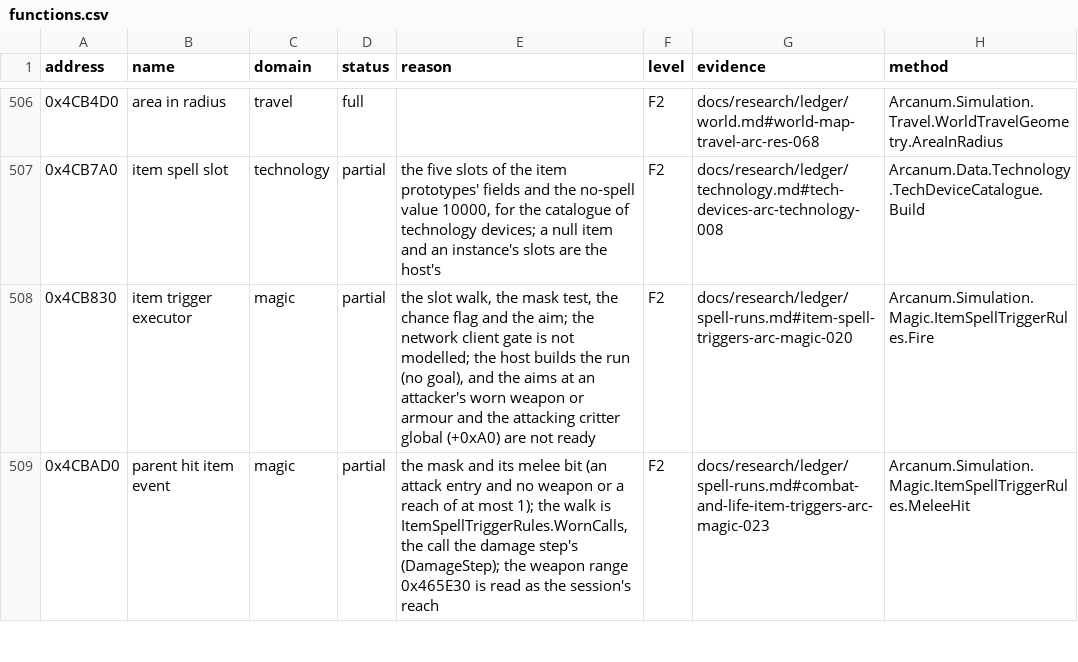
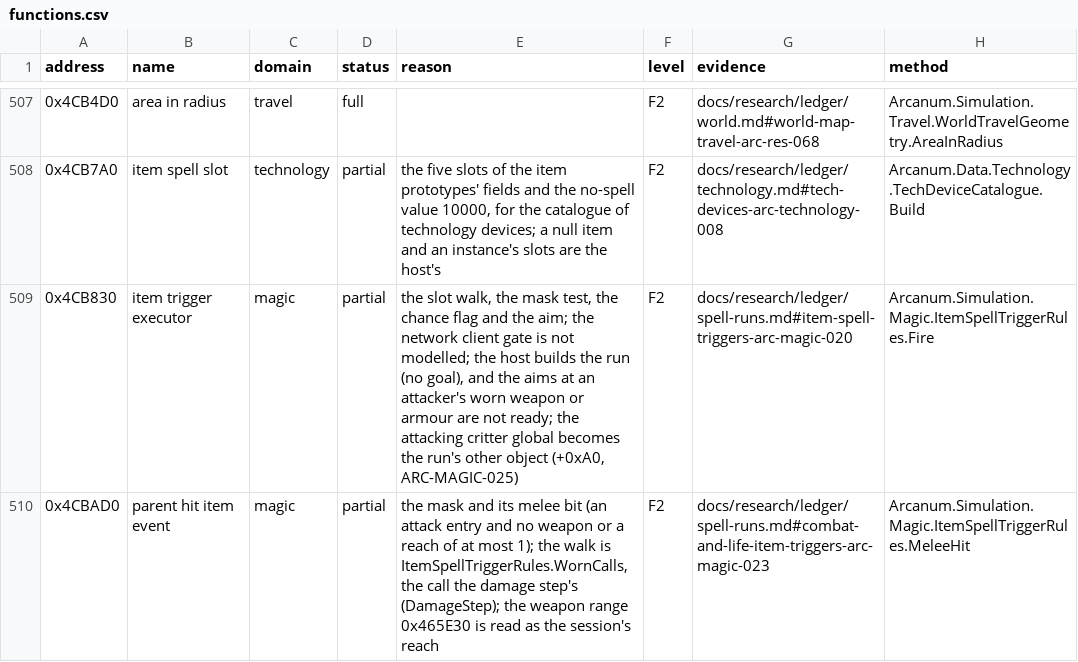
Before and after one commit to Simarglok/arcanum-steamwoven, a CSV file: docs/verification/functions.csv, drawn as a sheet; only a part is shown, gaps mark what is left out; the diff covers the shown part only.

```diff
--- a/docs/verification/functions.csv
+++ b/docs/verification/functions.csv
@@ -507,3 +508,3 @@ address,name,domain,status,reason,level,evidence,method
 0x4CB7A0,item spell slot,technology,partial,"the five slots of the item prototypes' fields and the no-spell value 10000, for the catalogue of technology devices; a null item and an instance's slots are the host's",F2,docs/research/ledger/technology.md#tech-devices-arc-technology-008,Arcanum.Data.Technology.TechDeviceCatalogue.Build
-0x4CB830,item trigger executor,magic,partial,"the slot walk, the mask test, the chance flag and the aim; the network client gate is not modelled; the host builds the run (no goal), and the aims at an attacker's worn weapon or armour and the attacking critter global (+0xA0) are not ready",F2,docs/research/ledger/spell-runs.md#item-spell-triggers-arc-magic-020,Arcanum.Simulation.Magic.ItemSpellTriggerRules.Fire
+0x4CB830,item trigger executor,magic,partial,"the slot walk, the mask test, the chance flag and the aim; the network client gate is not modelled; the host builds the run (no goal), and the aims at an attacker's worn weapon or armour are not ready; the attacking critter global becomes the run's other object (+0xA0, ARC-MAGIC-025)",F2,docs/research/ledger/spell-runs.md#item-spell-triggers-arc-magic-020,Arcanum.Simulation.Magic.ItemSpellTriggerRules.Fire
 0x4CBAD0,parent hit item event,magic,partial,"the mask and its melee bit (an attack entry and no weapon or a reach of at most 1); the walk is ItemSpellTriggerRules.WornCalls, the call the damage step's (DamageStep); the weapon range 0x465E30 is read as the session's reach",F2,docs/research/ledger/spell-runs.md#combat-and-life-item-triggers-arc-magic-023,Arcanum.Simulation.Magic.ItemSpellTriggerRules.MeleeHit
```
Also changed, not shown: 2 added rows and 2 edited cells elsewhere in this file, 21 other files.
